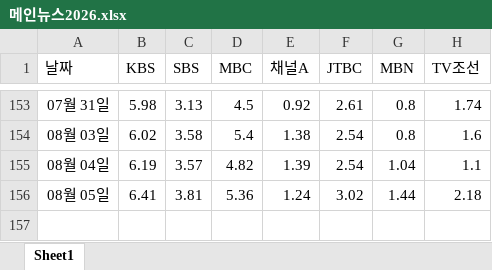
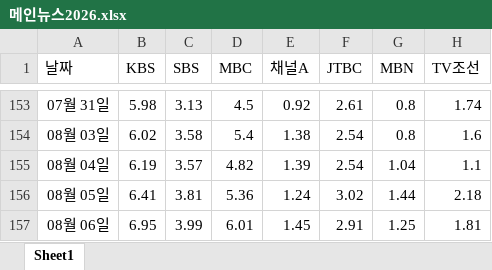
Before and after one commit to harrykulkin/newsmeter, an Excel workbook: 메인뉴스2026.xlsx, sheet Sheet1, drawn as a sheet; only a part is shown, gaps mark what is left out; values as stored, in another font and other column widths than the file's, no borders; the diff names each change by its address in the sheet, - before the commit and + after, or states it on an @@ line.

```diff
--- a/메인뉴스2026.xlsx (sheet Sheet1)
+++ b/메인뉴스2026.xlsx (sheet Sheet1)
+row 157: 08월 06일 | 6.95 | 3.99 | 6.01 | 1.45 | 2.91 | 1.25 | 1.81
```
Also changed, not shown: 3 other files.
